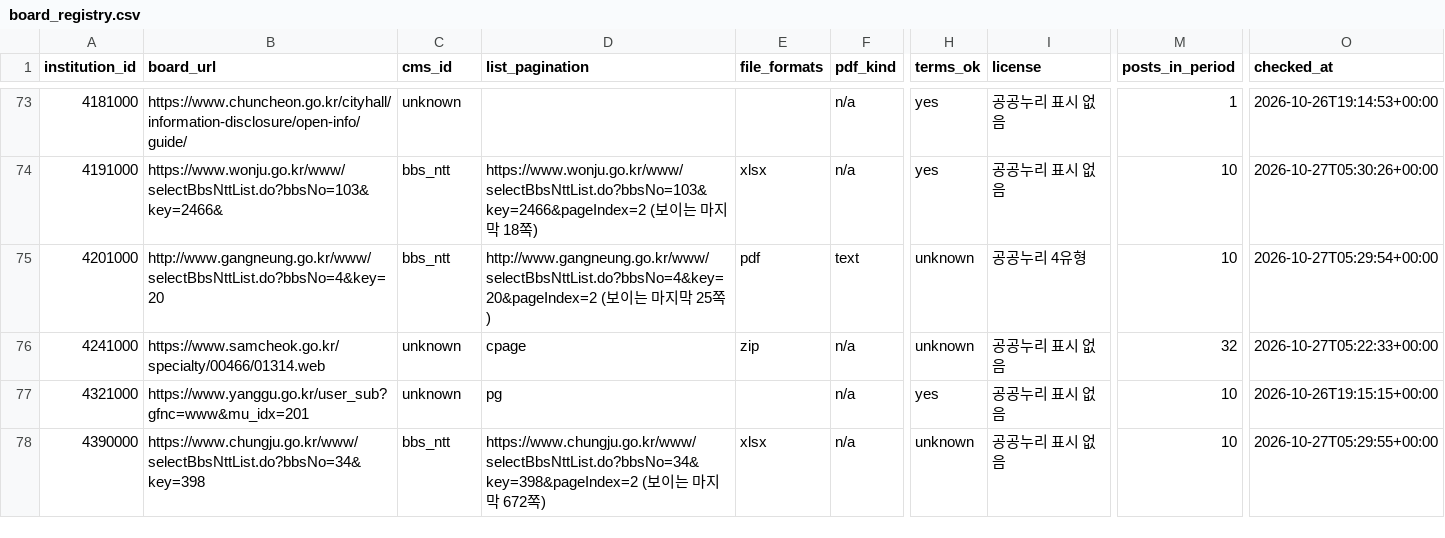
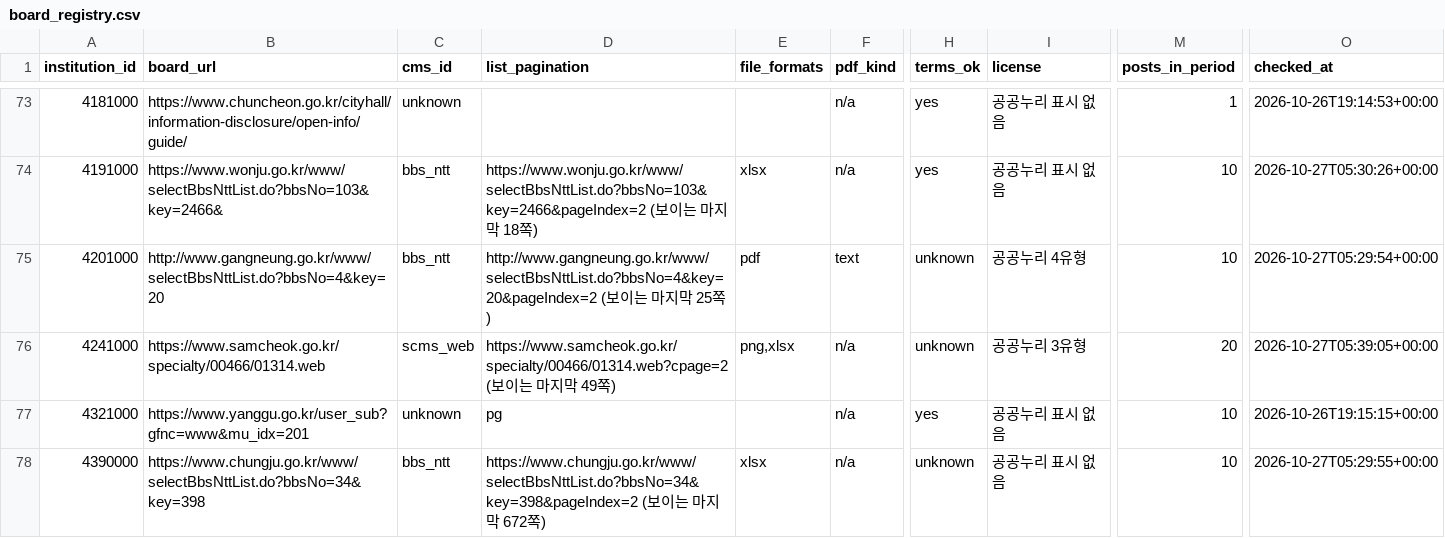
Before and after one commit to aa4758/Restaurant_Recommendation, a CSV file: expense_collector/data/board_registry.csv, drawn as a sheet; only a part is shown, gaps mark what is left out; the diff covers the shown part only; the diff names each change by its address in the sheet, - before the commit and + after, or states it on an @@ line.

```diff
--- a/expense_collector/data/board_registry.csv
+++ b/expense_collector/data/board_registry.csv
-C76 (cms_id): unknown
+C76 (cms_id): scms_web
-D76 (list_pagination): cpage
+D76 (list_pagination): https://www.samcheok.go.kr/specialty/00466/01314.web?cpage=2 (보이는 마지막 49쪽)
-E76 (file_formats): zip
+E76 (file_formats): png,xlsx
-I76 (license): 공공누리 표시 없음
+I76 (license): 공공누리 3유형
-M76 (posts_in_period): 32
+M76 (posts_in_period): 20
-O76 (checked_at): 2026-10-27T05:22:33+00:00
+O76 (checked_at): 2026-10-27T05:39:05+00:00
```
Also changed, not shown: 75 edited cells elsewhere in this file, 1 other file.
